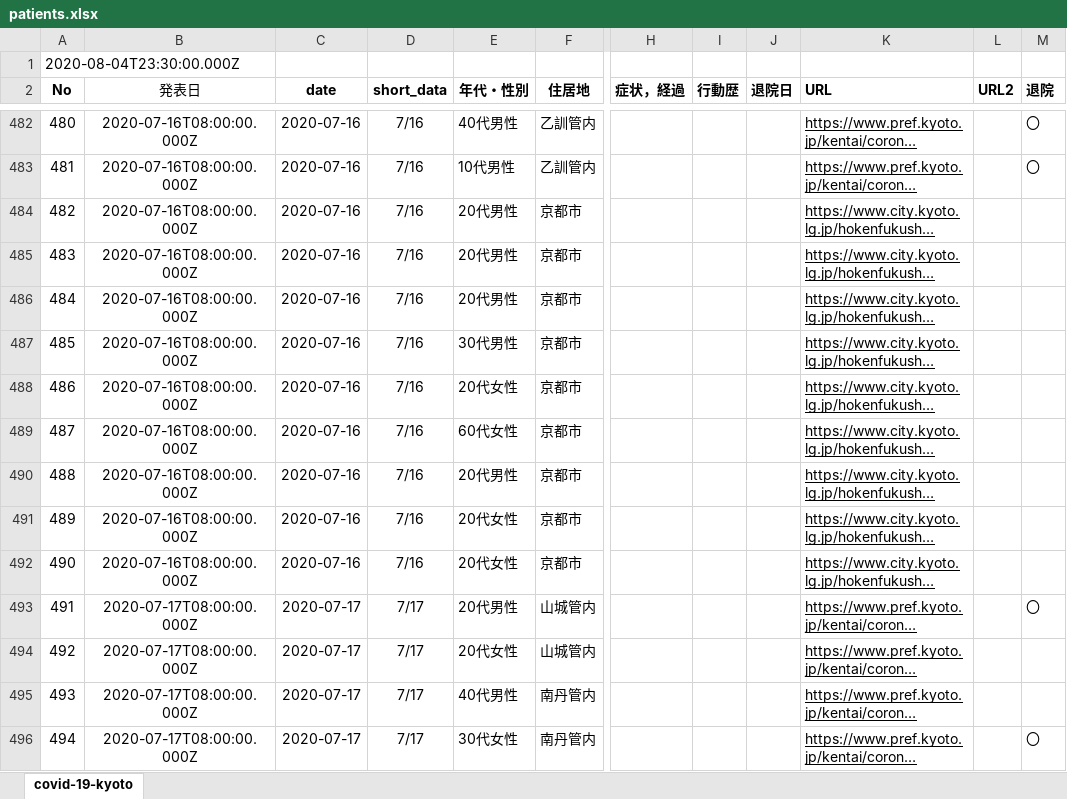
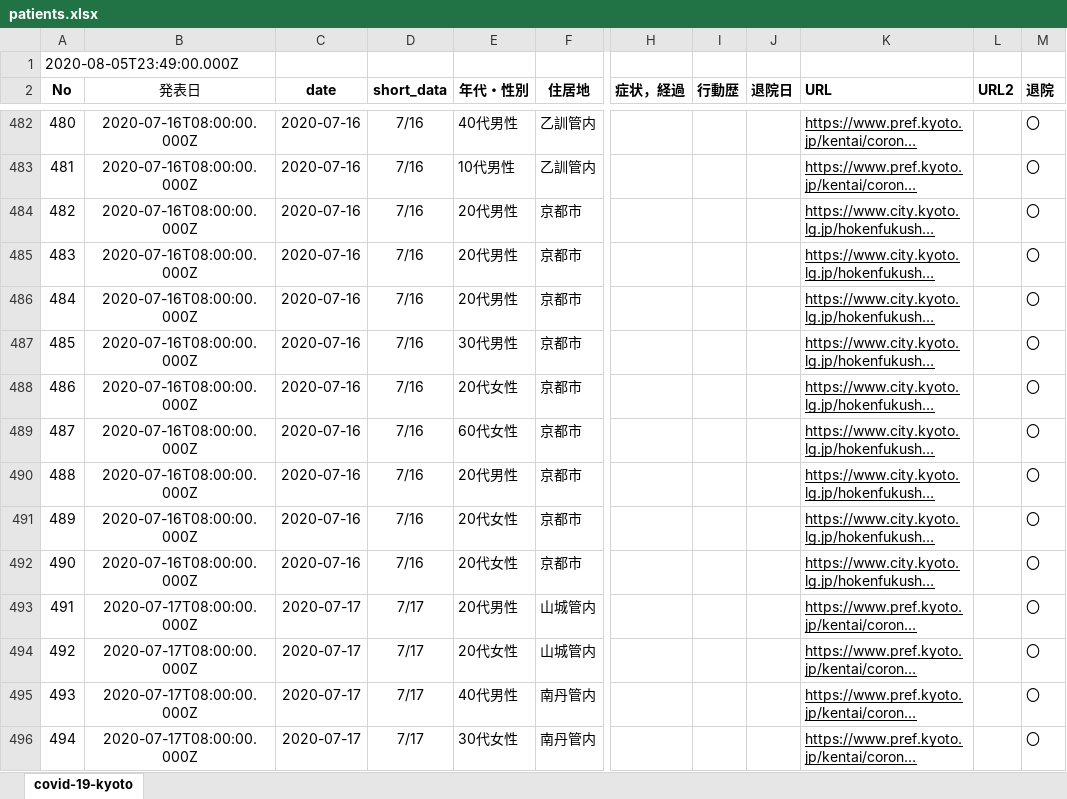
Before and after one commit to stop-covid19-kyoto/covid19kyoto-scraping, an Excel workbook: patients.xlsx, sheet covid-19-kyoto, drawn as a sheet; only a part is shown, gaps mark what is left out; long unchanged cells end in …; values as stored, in another font and other column widths than the file's, no borders; charts and pictures not drawn; the diff covers the shown part only; the diff names each change by its address in the sheet, - before the commit and + after, or states it on an @@ line.

```diff
--- a/patients.xlsx (sheet covid-19-kyoto)
+++ b/patients.xlsx (sheet covid-19-kyoto)
@@ column A (No) renumbered between rows 1 and 680 @@
-M484:M492 (退院): (empty)
+M484:M492 (退院): 〇
-M494:M495 (退院): (empty)
+M494:M495 (退院): 〇
```
Also changed, not shown: 17 added rows, 10 removed rows, 1 moved row and 211 edited cells elsewhere in this sheet, summary.xlsx, 5 other files.
